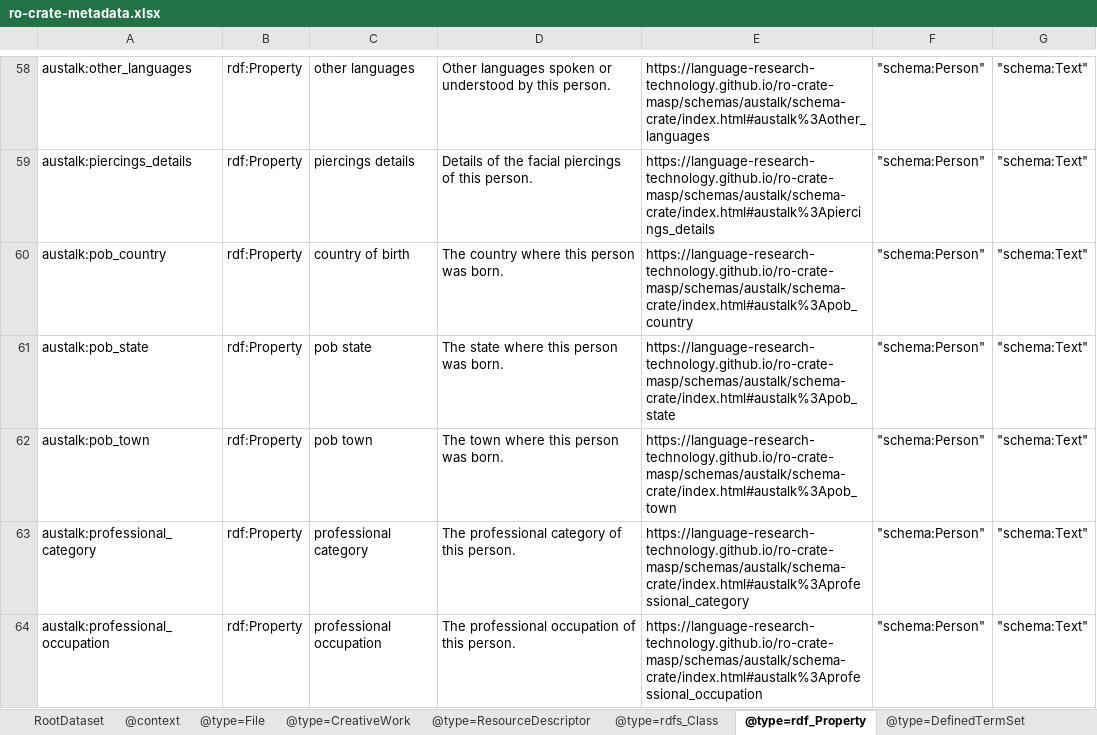
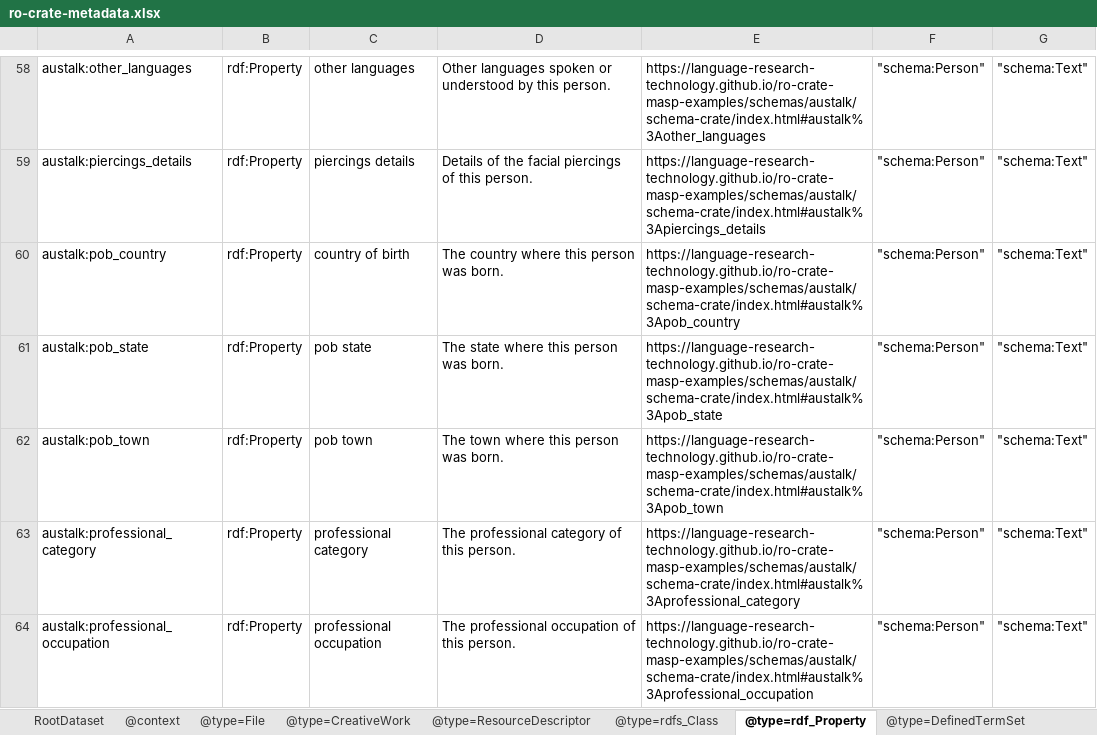
Before and after one commit to Language-Research-Technology/ro-crate-masp-examples, an Excel workbook: schemas/austalk/schema-crate/ro-crate-metadata.xlsx, sheet @type=rdf_Property, drawn as a sheet; only a part is shown, gaps mark what is left out; values as stored, in another font and other column widths than the file's, no borders; the diff covers the shown part only; the diff names each change by its address in the sheet, - before the commit and + after, or states it on an @@ line.

```diff
--- a/schemas/austalk/schema-crate/ro-crate-metadata.xlsx (sheet @type=rdf_Property)
+++ b/schemas/austalk/schema-crate/ro-crate-metadata.xlsx (sheet @type=rdf_Property)
-E58: https://language-research-technology.github.io/ro-crate-masp/schemas/austalk/schema-crate/index.html#austalk%3Aother_languages
+E58: https://language-research-technology.github.io/ro-crate-masp-examples/schemas/austalk/schema-crate/index.html#austalk%3Aother_languages
-E59: https://language-research-technology.github.io/ro-crate-masp/schemas/austalk/schema-crate/index.html#austalk%3Apiercings_details
+E59: https://language-research-technology.github.io/ro-crate-masp-examples/schemas/austalk/schema-crate/index.html#austalk%3Apiercings_details
-E60: https://language-research-technology.github.io/ro-crate-masp/schemas/austalk/schema-crate/index.html#austalk%3Apob_country
+E60: https://language-research-technology.github.io/ro-crate-masp-examples/schemas/austalk/schema-crate/index.html#austalk%3Apob_country
-E61: https://language-research-technology.github.io/ro-crate-masp/schemas/austalk/schema-crate/index.html#austalk%3Apob_state
+E61: https://language-research-technology.github.io/ro-crate-masp-examples/schemas/austalk/schema-crate/index.html#austalk%3Apob_state
-E62: https://language-research-technology.github.io/ro-crate-masp/schemas/austalk/schema-crate/index.html#austalk%3Apob_town
+E62: https://language-research-technology.github.io/ro-crate-masp-examples/schemas/austalk/schema-crate/index.html#austalk%3Apob_town
-E63: https://language-research-technology.github.io/ro-crate-masp/schemas/austalk/schema-crate/index.html#austalk%3Aprofessional_category
+E63: https://language-research-technology.github.io/ro-crate-masp-examples/schemas/austalk/schema-crate/index.html#austalk%3Aprofessional_category
-E64: https://language-research-technology.github.io/ro-crate-masp/schemas/austalk/schema-crate/index.html#austalk%3Aprofessional_occupation
+E64: https://language-research-technology.github.io/ro-crate-masp-examples/schemas/austalk/schema-crate/index.html#austalk%3Aprofessional_occupation
```
Also changed, not shown: 77 edited cells elsewhere in this sheet, sheet @type=DefinedTerm, sheet @type=rdfs_Class, sheet @type=DefinedTermSet, profiles/ldac-dmlex/profile-crate/ro-crate-metadata.xlsx, profiles/ro-crate-2/profile-crate/ro-crate-metadata.xlsx, 18 other files.
